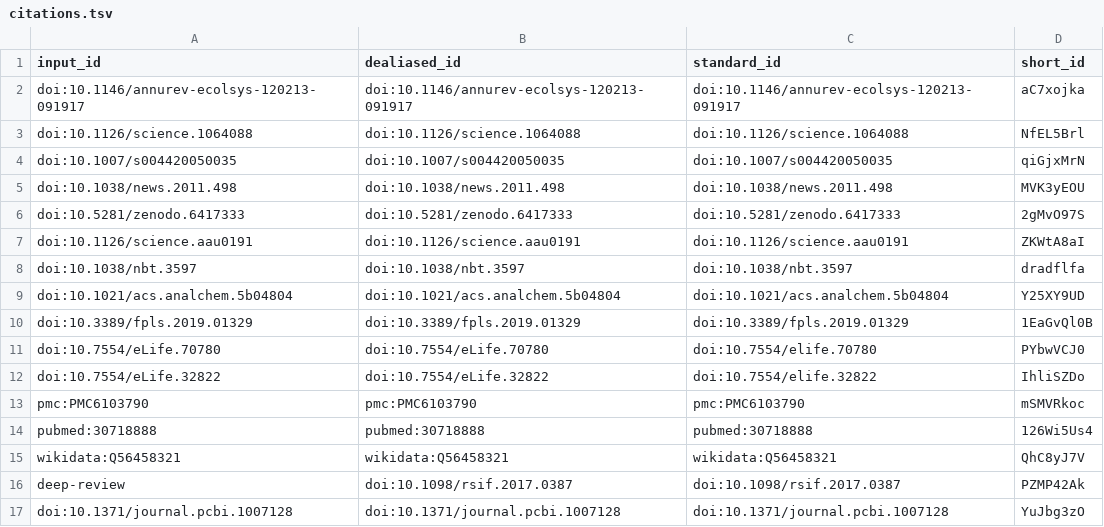
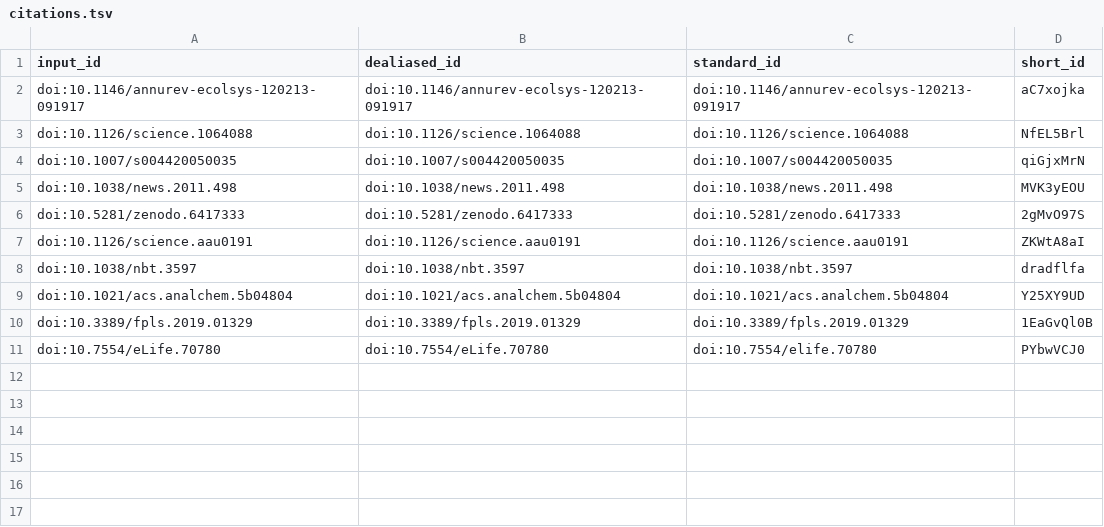
Before and after one commit to digital-botanical-gardens-initiative/dbgi-green-paper, a TSV file: citations.tsv, drawn as a sheet; the diff names each change by its address in the sheet, - before the commit and + after, or states it on an @@ line.

```diff
--- a/citations.tsv
+++ b/citations.tsv
-row 12: doi:10.7554/eLife.32822 | doi:10.7554/eLife.32822 | doi:10.7554/elife.32822 | IhliSZDo
-row 13: pmc:PMC6103790 | pmc:PMC6103790 | pmc:PMC6103790 | mSMVRkoc
-row 14: pubmed:30718888 | pubmed:30718888 | pubmed:30718888 | 126Wi5Us4
-row 15: wikidata:Q56458321 | wikidata:Q56458321 | wikidata:Q56458321 | QhC8yJ7V
-row 16: deep-review | doi:10.1098/rsif.2017.0387 | doi:10.1098/rsif.2017.0387 | PZMP42Ak
-row 17: doi:10.1371/journal.pcbi.1007128 | doi:10.1371/journal.pcbi.1007128 | doi:10.1371/journal.pcbi.1007128 | YuJbg3zO
```
Also changed, not shown: 7 other files.
